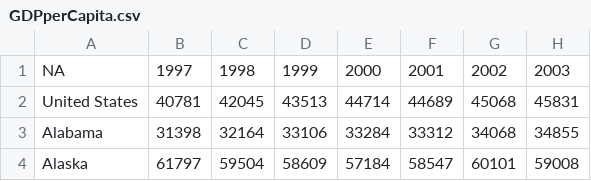
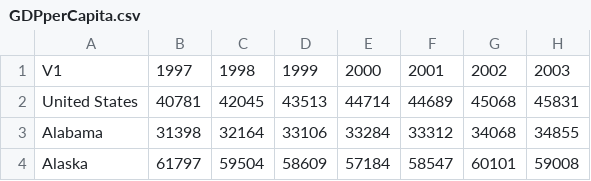
Before and after one commit to Shoklan/data-projects, a CSV file: dataworld/gdp-per-state/data/GDPperCapita.csv, drawn as a sheet; only a part is shown; the diff names each change by its address in the sheet, - before the commit and + after, or states it on an @@ line.

```diff
--- a/dataworld/gdp-per-state/data/GDPperCapita.csv
+++ b/dataworld/gdp-per-state/data/GDPperCapita.csv
-A1: NA
+A1: V1
```
Also changed, not shown: 6 other files.
